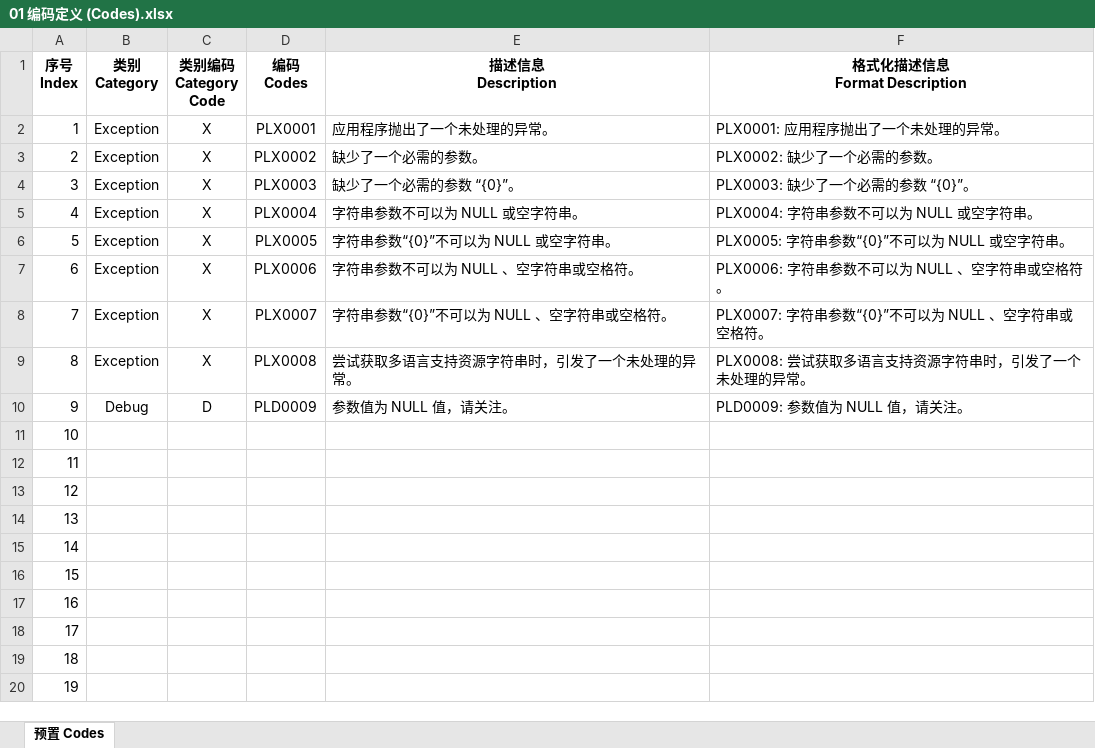
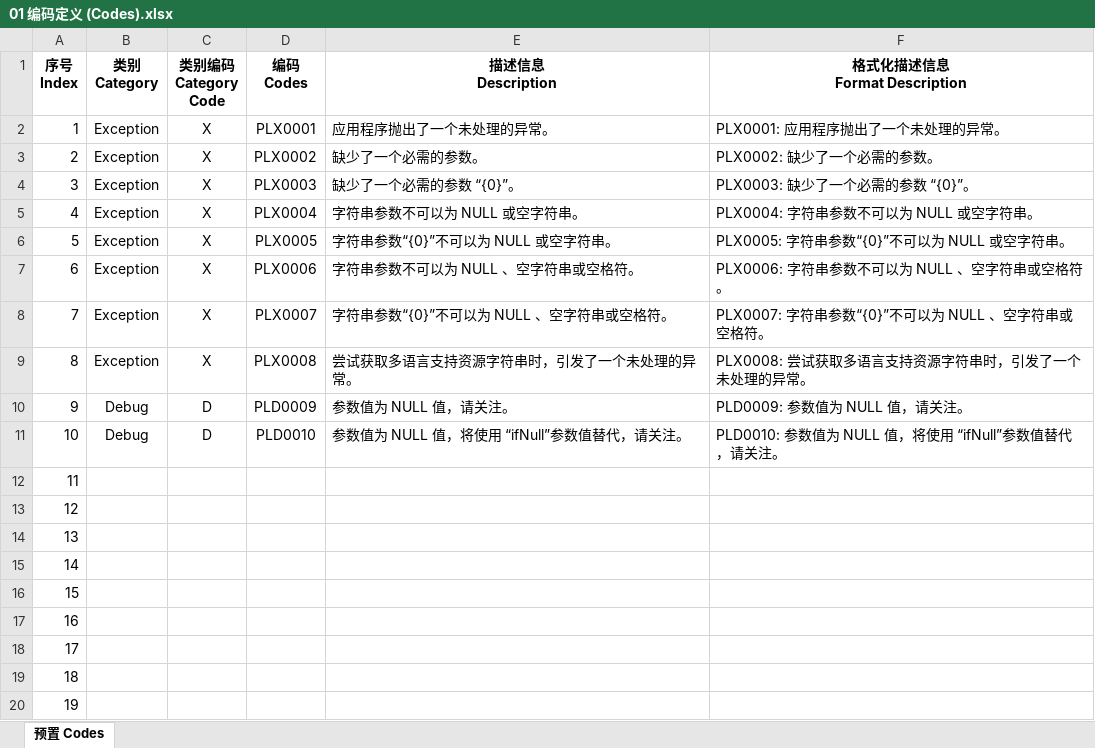
Before and after one commit to niacomsoft/dotnet-prolibs, an Excel workbook: assets/Design/01 编码定义 (Codes).xlsx, sheet 预置 Codes, drawn as a sheet; values as stored, in another font and other column widths than the file's, no borders; the diff names each change by its address in the sheet, - before the commit and + after, or states it on an @@ line.

```diff
--- a/assets/Design/01 编码定义 (Codes).xlsx (sheet 预置 Codes)
+++ b/assets/Design/01 编码定义 (Codes).xlsx (sheet 预置 Codes)
-B11 (类别 Category): (empty)
+B11 (类别 Category): Debug
-C11 (类别编码 Category Code): (empty)
+C11 (类别编码 Category Code): D
-D11 (编码 Codes): (empty)
+D11 (编码 Codes): PLD0010
-E11 (描述信息 Description): (empty)
+E11 (描述信息 Description): 参数值为 NULL 值，将使用 “ifNull”参数值替代，请关注。
-F11 (格式化描述信息 Format Description): (empty)
+F11 (格式化描述信息 Format Description): PLD0010: 参数值为 NULL 值，将使用 “ifNull”参数值替代，请关注。
```
Also changed, not shown: 9 other files.
